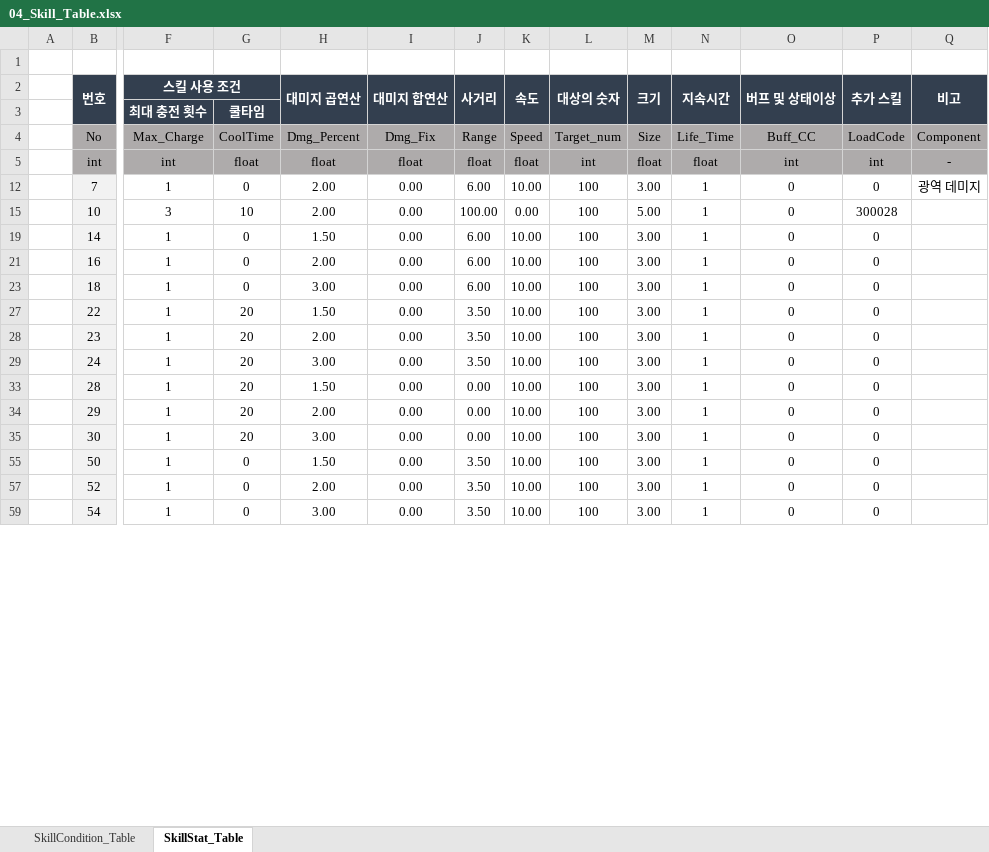
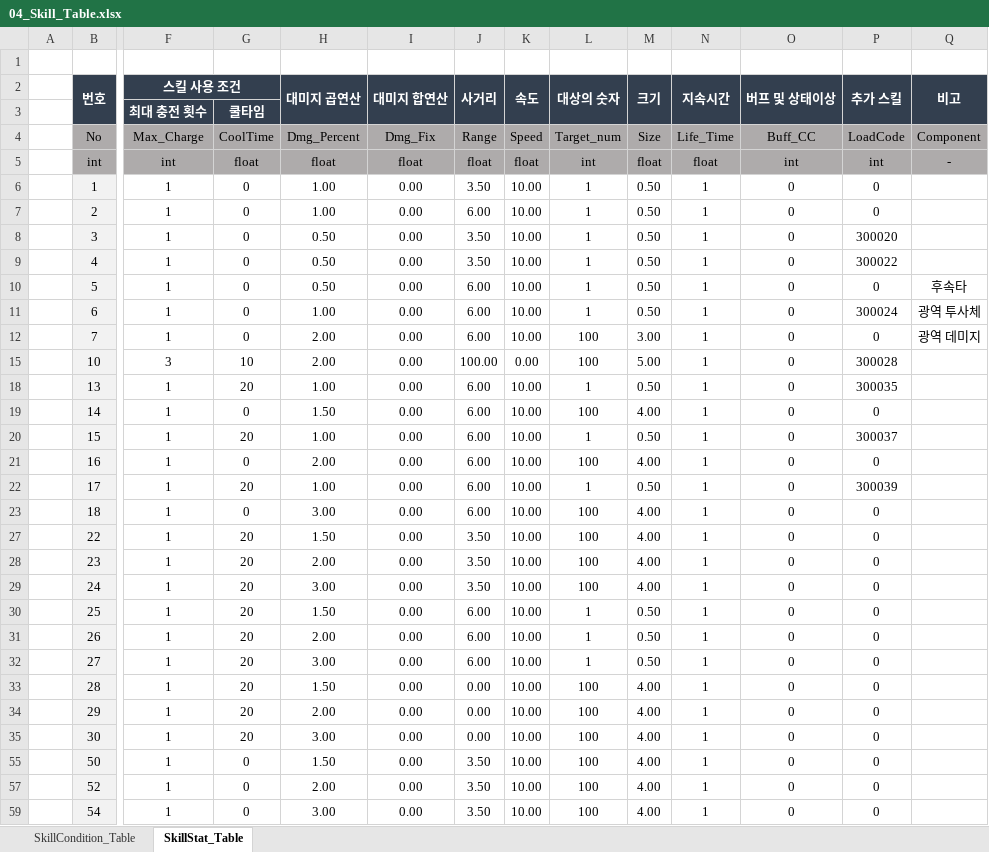
Before and after one commit to kimmk1533/DefensiveDungeon, an Excel workbook: Documents/Table_List/04_Skill_Table.xlsx, sheet SkillStat_Table, drawn as a sheet; only a part is shown, gaps mark what is left out; values as stored, in another font and other column widths than the file's, no borders; rows hold the shown columns only; the diff covers the shown part only; the diff names each change by its address in the sheet, - before the commit and + after, or states it on an @@ line.

```diff
--- a/Documents/Table_List/04_Skill_Table.xlsx (sheet SkillStat_Table)
+++ b/Documents/Table_List/04_Skill_Table.xlsx (sheet SkillStat_Table)
@@ row 6 unhidden:  | 1 | 1 | 0 | 1.00 | 0.00 | 3.50 | 10.00 | 1 | 0.50 | 1 | 0 | 0 @@
@@ row 7 unhidden:  | 2 | 1 | 0 | 1.00 | 0.00 | 6.00 | 10.00 | 1 | 0.50 | 1 | 0 | 0 @@
@@ row 8 unhidden:  | 3 | 1 | 0 | 0.50 | 0.00 | 3.50 | 10.00 | 1 | 0.50 | 1 | 0 | 300020 @@
@@ row 9 unhidden:  | 4 | 1 | 0 | 0.50 | 0.00 | 3.50 | 10.00 | 1 | 0.50 | 1 | 0 | 300022 @@
@@ row 10 unhidden:  | 5 | 1 | 0 | 0.50 | 0.00 | 6.00 | 10.00 | 1 | 0.50 | 1 | 0 | 0 | 후속타 @@
@@ row 11 unhidden:  | 6 | 1 | 0 | 1.00 | 0.00 | 6.00 | 10.00 | 1 | 0.50 | 1 | 0 | 300024 | 광역 투사체 @@
@@ row 18 unhidden:  | 13 | 1 | 20 | 1.00 | 0.00 | 6.00 | 10.00 | 1 | 0.50 | 1 | 0 | 300035 @@
-M19 (크기): 3.00
+M19 (크기): 4.00
@@ row 20 unhidden:  | 15 | 1 | 20 | 1.00 | 0.00 | 6.00 | 10.00 | 1 | 0.50 | 1 | 0 | 300037 @@
-M21 (크기): 3.00
+M21 (크기): 4.00
@@ row 22 unhidden:  | 17 | 1 | 20 | 1.00 | 0.00 | 6.00 | 10.00 | 1 | 0.50 | 1 | 0 | 300039 @@
-M23 (크기): 3.00
+M23 (크기): 4.00
-M27:M29 (크기): 3.00
+M27:M29 (크기): 4.00
@@ row 30 unhidden:  | 25 | 1 | 20 | 1.50 | 0.00 | 6.00 | 10.00 | 1 | 0.50 | 1 | 0 | 0 @@
@@ row 31 unhidden:  | 26 | 1 | 20 | 2.00 | 0.00 | 6.00 | 10.00 | 1 | 0.50 | 1 | 0 | 0 @@
@@ row 32 unhidden:  | 27 | 1 | 20 | 3.00 | 0.00 | 6.00 | 10.00 | 1 | 0.50 | 1 | 0 | 0 @@
-M33:M35 (크기): 3.00
+M33:M35 (크기): 4.00
-M55 (크기): 3.00
+M55 (크기): 4.00
-M57 (크기): 3.00
+M57 (크기): 4.00
-M59 (크기): 3.00
+M59 (크기): 4.00
```
Also changed, not shown: 22 hidden or unhidden rows and 15 edited cells elsewhere in this sheet, 2 other files.
